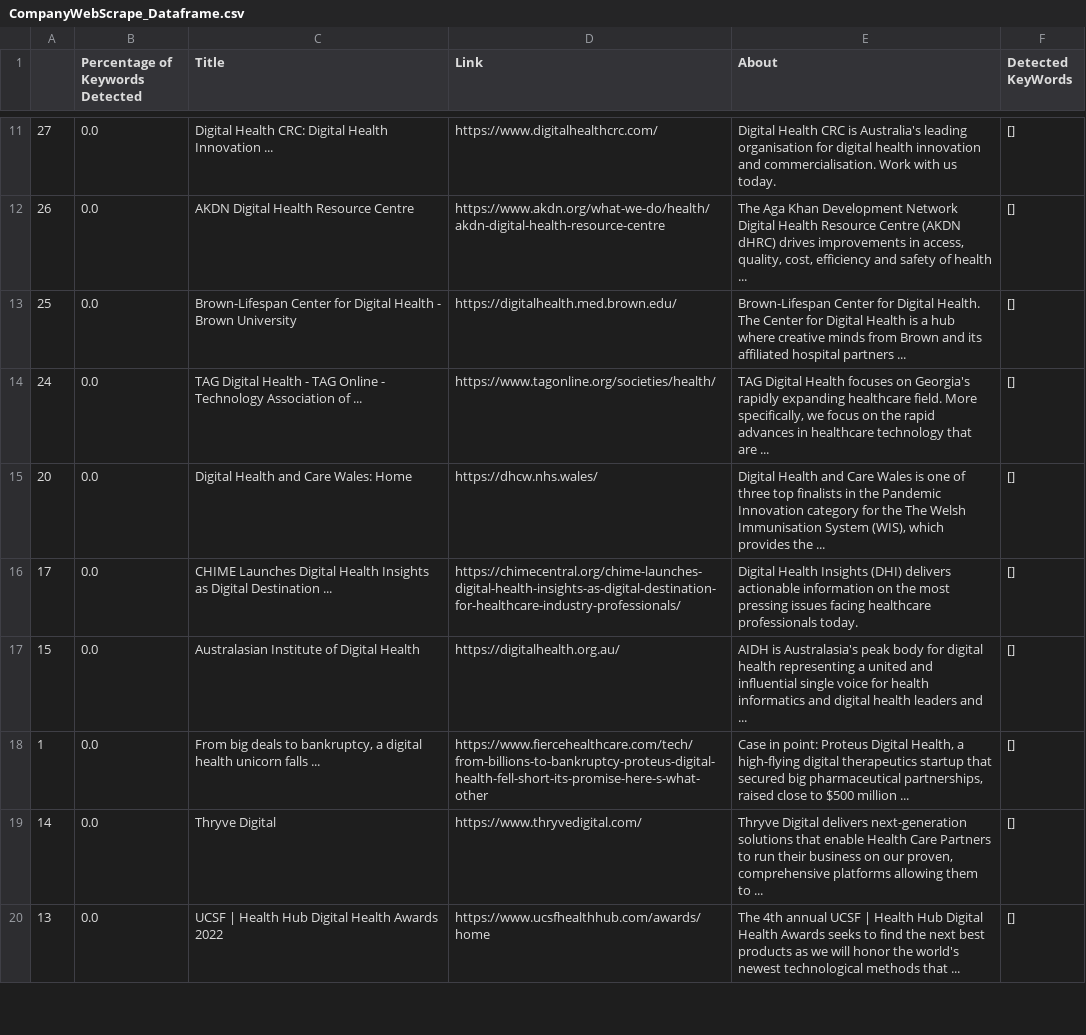
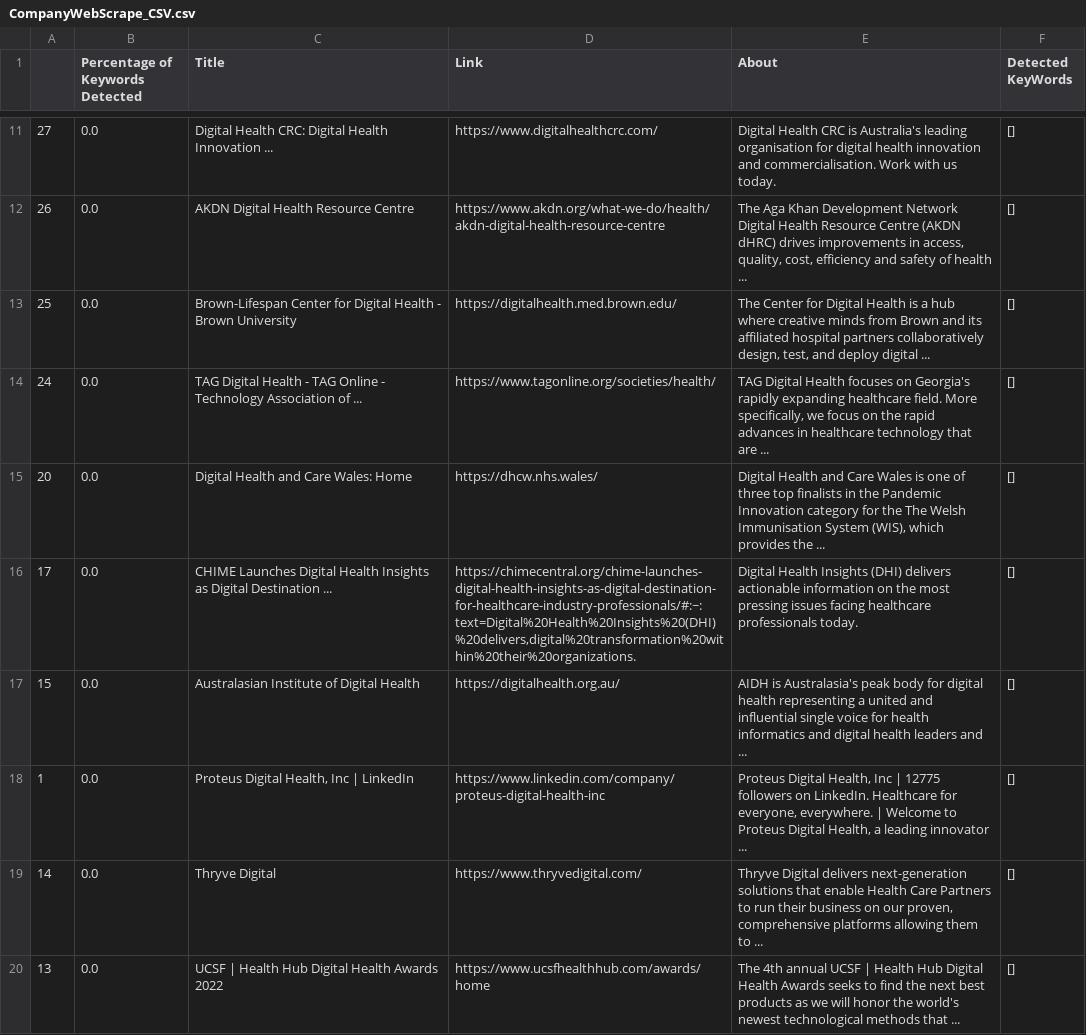
Before and after one commit to zacharyywong/zacharywong2023, a CSV file: DigitalHealthWebscrape/Results_CSV/CompanyWebScrape_CSV.csv (was DigitalHealthWebscrape/Results_CSV/CompanyWebScrape_Dataframe.csv), drawn as a sheet; only a part is shown, gaps mark what is left out.

```diff
--- a/DigitalHealthWebscrape/Results_CSV/CompanyWebScrape_Dataframe.csv
+++ b/DigitalHealthWebscrape/Results_CSV/CompanyWebScrape_CSV.csv
@@ -12,8 +12,8 @@
 26,0.0,AKDN Digital Health Resource Centre,https://www.akdn.org/what-we-do/health/akdn-digital-health-resource-centre,"The Aga Khan Development Network Digital Health Resource Centre (AKDN dHRC) drives improvements in access, quality, cost, efficiency and safety of health ...",[]
-25,0.0,Brown-Lifespan Center for Digital Health - Brown University,https://digitalhealth.med.brown.edu/,Brown-Lifespan Center for Digital Health. The Center for Digital Health is a hub where creative minds from Brown and its affiliated hospital partners ...,[]
+25,0.0,Brown-Lifespan Center for Digital Health - Brown University,https://digitalhealth.med.brown.edu/,"The Center for Digital Health is a hub where creative minds from Brown and its affiliated hospital partners collaboratively design, test, and deploy digital ...",[]
 24,0.0,TAG Digital Health - TAG Online - Technology Association of ...,https://www.tagonline.org/societies/health/,"TAG Digital Health focuses on Georgia's rapidly expanding healthcare field. More specifically, we focus on the rapid advances in healthcare technology that are ...",[]
 20,0.0,Digital Health and Care Wales: Home,https://dhcw.nhs.wales/,"Digital Health and Care Wales is one of three top finalists in the Pandemic Innovation category for the The Welsh Immunisation System (WIS), which provides the ...",[]
-17,0.0,CHIME Launches Digital Health Insights as Digital Destination ...,https://chimecentral.org/chime-launches-digital-health-insights-as-digital-destination-for-healthcare-industry-professionals/,Digital Health Insights (DHI) delivers actionable information on the most pressing issues facing healthcare professionals today.,[]
+17,0.0,CHIME Launches Digital Health Insights as Digital Destination ...,"https://chimecentral.org/chime-launches-digital-health-insights-as-digital-destination-for-healthcare-industry-professionals/#:~:text=Digital%20Health%20Insights%20(DHI)%20delivers,digital%20transformation%20within%20their%20organizations.",Digital Health Insights (DHI) delivers actionable information on the most pressing issues facing healthcare professionals today.,[]
 15,0.0,Australasian Institute of Digital Health,https://digitalhealth.org.au/,AIDH is Australasia's peak body for digital health representing a united and influential single voice for health informatics and digital health leaders and ...,[]
-1,0.0,"From big deals to bankruptcy, a digital health unicorn falls ...",https://www.fiercehealthcare.com/tech/from-billions-to-bankruptcy-proteus-digital-health-fell-short-its-promise-here-s-what-other,"Case in point: Proteus Digital Health, a high-flying digital therapeutics startup that secured big pharmaceutical partnerships, raised close to $500 million ...",[]
+1,0.0,"Proteus Digital Health, Inc | LinkedIn",https://www.linkedin.com/company/proteus-digital-health-inc,"Proteus Digital Health, Inc | 12775 followers on LinkedIn. Healthcare for everyone, everywhere. | Welcome to Proteus Digital Health, a leading innovator ...",[]
 14,0.0,Thryve Digital,https://www.thryvedigital.com/,"Thryve Digital delivers next-generation solutions that enable Health Care Partners to run their business on our proven, comprehensive platforms allowing them to ...",[]
```
Also changed, not shown: 4 other files.
